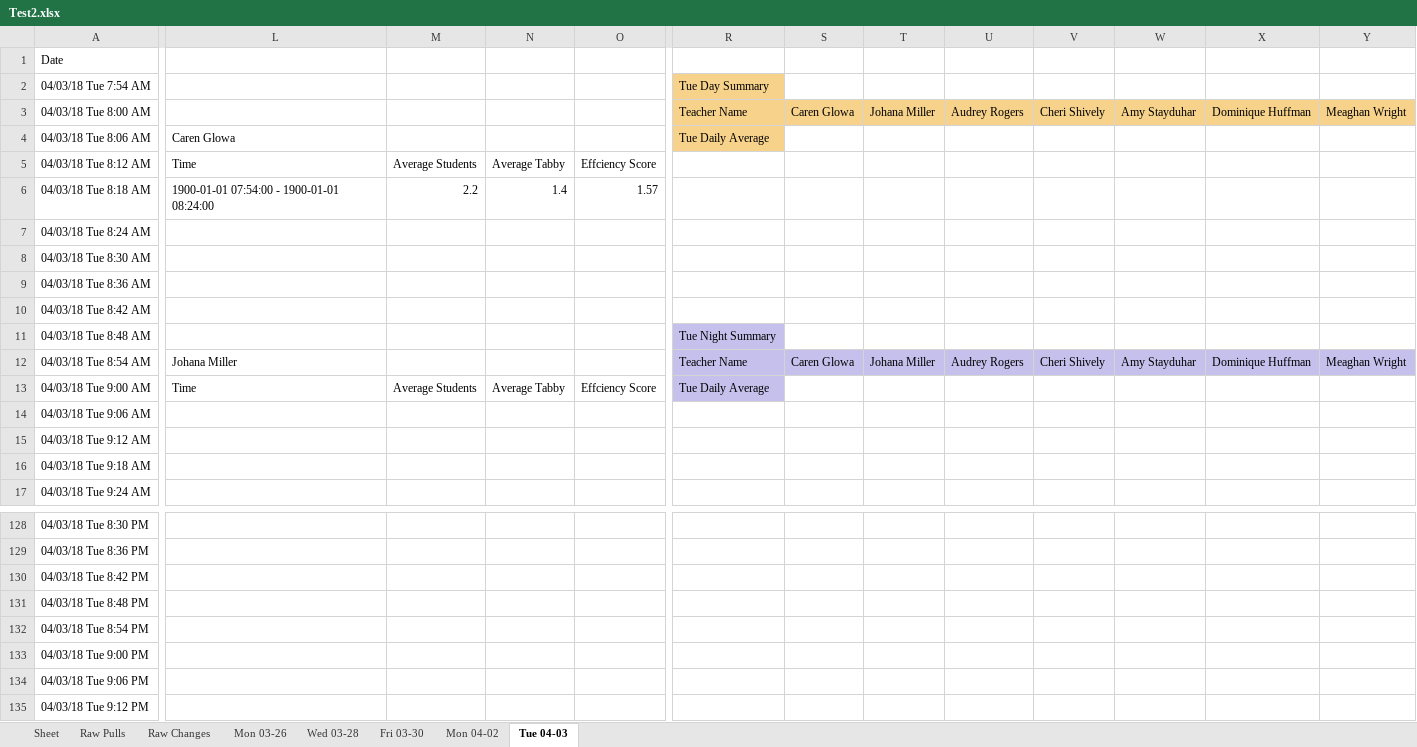
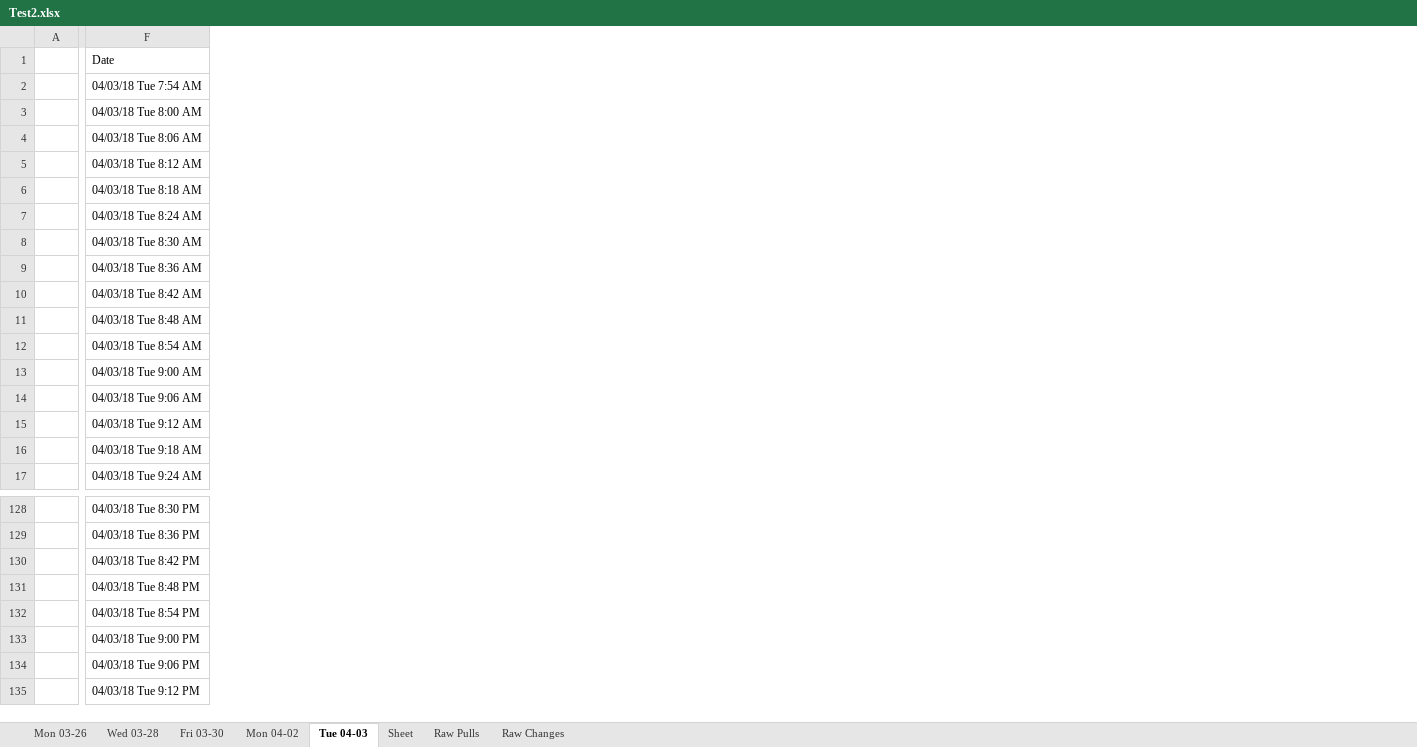
Before and after one commit to civetta/Efficiency-Report, an Excel workbook: Test2.xlsx, sheet Tue 04-03, drawn as a sheet; only a part is shown, gaps mark what is left out; values as stored, in another font and other column widths than the file's, no borders; removed rows and columns are numbered as before the commit, all else as after; the diff covers the shown part only; the diff names each change by its address in the sheet, - before the commit and + after, or states it on an @@ line.

```diff
--- a/Test2.xlsx (sheet Tue 04-03)
+++ b/Test2.xlsx (sheet Tue 04-03)
@@ sheet tab order changed: Mon 03-26 | Wed 03-28 | Fri 03-30 | Mon 04-02 | Tue 04-03 | Sheet | Raw Pulls | Raw Changes @@
+column A, empty
-column L, rows 4-13: Caren Glowa | Time | 1900-01-01 07:54:00 - 1900-01-01 08:24:00 |  |  |  |  |  | Johana Miller | Time
-column M, rows 5-13: Average Students | 2.2 |  |  |  |  |  |  | Average Students
-column N, rows 5-13: Average Tabby | 1.4 |  |  |  |  |  |  | Average Tabby
-column O, rows 5-13: Effciency Score | 1.57 |  |  |  |  |  |  | Effciency Score
-column R, rows 2-13: Tue Day Summary | Teacher Name | Tue Daily Average |  |  |  |  |  |  | Tue Night Summary | Teacher Name | Tue Daily Average
-column S, rows 3-12: Caren Glowa |  |  |  |  |  |  |  |  | Caren Glowa
-column T, rows 3-12: Johana Miller |  |  |  |  |  |  |  |  | Johana Miller
-column U, rows 3-12: Audrey Rogers |  |  |  |  |  |  |  |  | Audrey Rogers
-column V, rows 3-12: Cheri Shively |  |  |  |  |  |  |  |  | Cheri Shively
-column W, rows 3-12: Amy Stayduhar |  |  |  |  |  |  |  |  | Amy Stayduhar
-column X, rows 3-12: Dominique Huffman |  |  |  |  |  |  |  |  | Dominique Huffman
-column Y, rows 3-12: Meaghan Wright |  |  |  |  |  |  |  |  | Meaghan Wright
```
Also changed, not shown: 4 added columns, 4 removed columns and cell formats elsewhere in this sheet, sheet Fri 03-30, sheet Mon 04-02, sheet Mon 03-26, sheet Wed 03-28, 12 other files.
